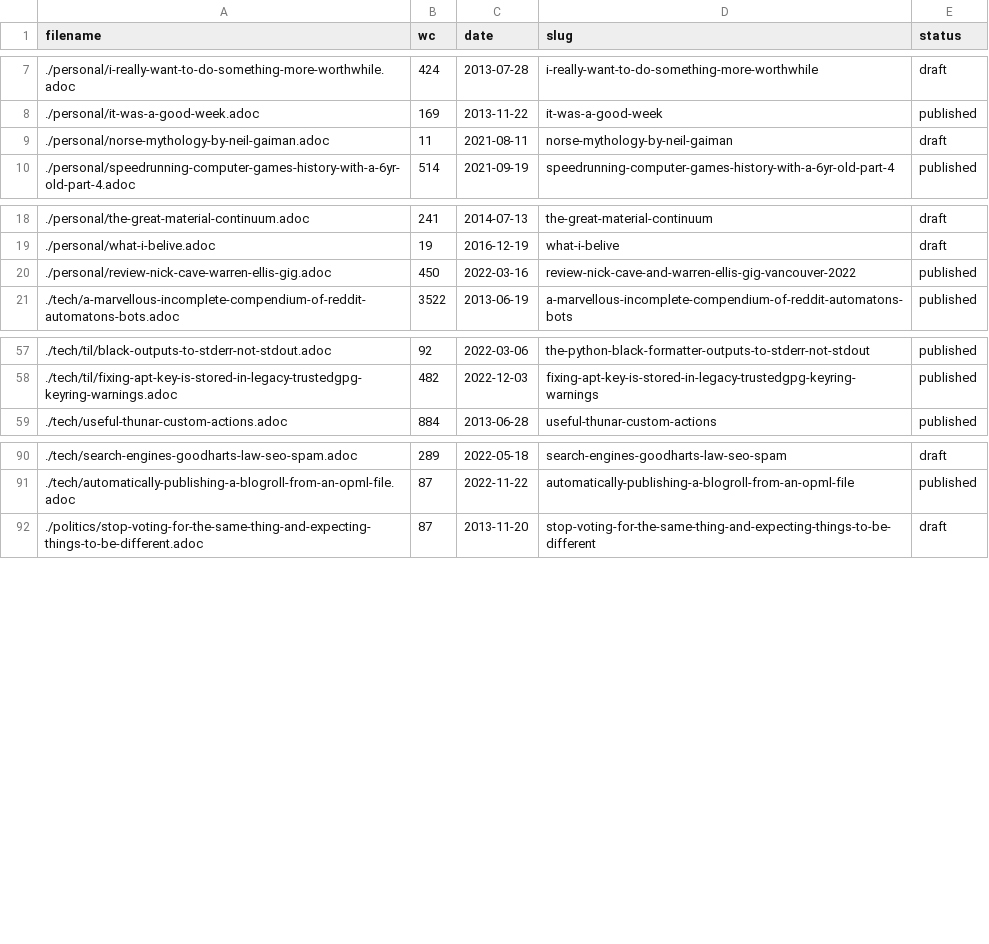
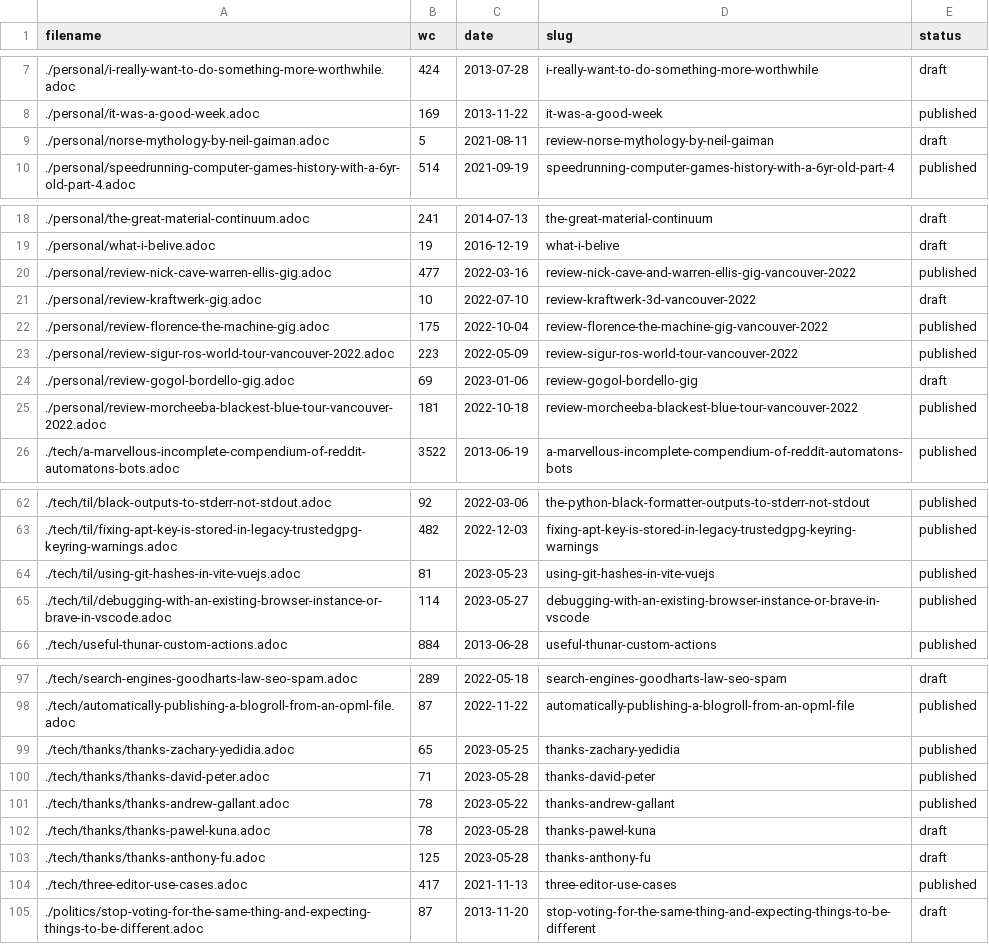
Before and after one commit to dflock/duncanlock.net, a CSV file: content/stats/stats.csv, drawn as a sheet; only a part is shown, gaps mark what is left out.

Commit message:
Update stats

```diff
--- a/content/stats/stats.csv
+++ b/content/stats/stats.csv
@@ -8,3 +8,3 @@ filename,wc,date,slug,status
 "./personal/it-was-a-good-week.adoc",169,2013-11-22,"it-was-a-good-week",published
-"./personal/norse-mythology-by-neil-gaiman.adoc",11,2021-08-11,"norse-mythology-by-neil-gaiman",draft
+"./personal/norse-mythology-by-neil-gaiman.adoc",5,2021-08-11,"review-norse-mythology-by-neil-gaiman",draft
 "./personal/speedrunning-computer-games-history-with-a-6yr-old-part-4.adoc",514,2021-09-19,"speedrunning-computer-games-history-with-a-6yr-old-part-4",published
@@ -19,3 +19,8 @@ filename,wc,date,slug,status
 "./personal/what-i-belive.adoc",19,2016-12-19,"what-i-belive",draft
-"./personal/review-nick-cave-warren-ellis-gig.adoc",450,2022-03-16,"review-nick-cave-and-warren-ellis-gig-vancouver-2022",published
+"./personal/review-nick-cave-warren-ellis-gig.adoc",477,2022-03-16,"review-nick-cave-and-warren-ellis-gig-vancouver-2022",published
+"./personal/review-kraftwerk-gig.adoc",10,2022-07-10,"review-kraftwerk-3d-vancouver-2022",draft
+"./personal/review-florence-the-machine-gig.adoc",175,2022-10-04,"review-florence-the-machine-gig-vancouver-2022",published
+"./personal/review-sigur-ros-world-tour-vancouver-2022.adoc",223,2022-05-09,"review-sigur-ros-world-tour-vancouver-2022",published
+"./personal/review-gogol-bordello-gig.adoc",69,2023-01-06,"review-gogol-bordello-gig",draft
+"./personal/review-morcheeba-blackest-blue-tour-vancouver-2022.adoc",181,2022-10-18,"review-morcheeba-blackest-blue-tour-vancouver-2022",published
 "./tech/a-marvellous-incomplete-compendium-of-reddit-automatons-bots.adoc",3522,2013-06-19,"a-marvellous-incomplete-compendium-of-reddit-automatons-bots",published
@@ -58,2 +63,4 @@ filename,wc,date,slug,status
 "./tech/til/fixing-apt-key-is-stored-in-legacy-trustedgpg-keyring-warnings.adoc",482,2022-12-03,"fixing-apt-key-is-stored-in-legacy-trustedgpg-keyring-warnings",published
+"./tech/til/using-git-hashes-in-vite-vuejs.adoc",81,2023-05-23,"using-git-hashes-in-vite-vuejs",published
+"./tech/til/debugging-with-an-existing-browser-instance-or-brave-in-vscode.adoc",114,2023-05-27,"debugging-with-an-existing-browser-instance-or-brave-in-vscode",published
 "./tech/useful-thunar-custom-actions.adoc",884,2013-06-28,"useful-thunar-custom-actions",published
@@ -92,2 +99,8 @@ filename,wc,date,slug,status
 "./tech/automatically-publishing-a-blogroll-from-an-opml-file.adoc",87,2022-11-22,"automatically-publishing-a-blogroll-from-an-opml-file",published
+"./tech/thanks/thanks-zachary-yedidia.adoc",65,2023-05-25,"thanks-zachary-yedidia",published
+"./tech/thanks/thanks-david-peter.adoc",71,2023-05-28,"thanks-david-peter",published
+"./tech/thanks/thanks-andrew-gallant.adoc",78,2023-05-22,"thanks-andrew-gallant",published
+"./tech/thanks/thanks-pawel-kuna.adoc",78,2023-05-28,"thanks-pawel-kuna",draft
+"./tech/thanks/thanks-anthony-fu.adoc",125,2023-05-28,"thanks-anthony-fu",draft
+"./tech/three-editor-use-cases.adoc",417,2021-11-13,"three-editor-use-cases",published
 "./politics/stop-voting-for-the-same-thing-and-expecting-things-to-be-different.adoc",87,2013-11-20,"stop-voting-for-the-same-thing-and-expecting-things-to-be-different",draft
```
Also changed, not shown: 6 other files.
